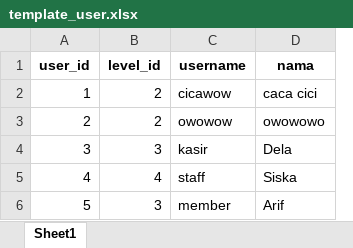
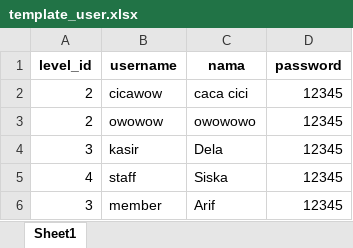
Before and after one commit to Ericharw/PWL_POS, an Excel workbook: public/template_user.xlsx, sheet Sheet1, drawn as a sheet; values as stored, in another font and other column widths than the file's, no borders; removed rows and columns are numbered as before the commit, all else as after; the diff names each change by its address in the sheet, - before the commit and + after, or states it on an @@ line.

```diff
--- a/public/template_user.xlsx (sheet Sheet1)
+++ b/public/template_user.xlsx (sheet Sheet1)
-column A (user_id), rows 2-6: 1 | 2 | 3 | 4 | 5
+column D (password), rows 2-6: all 12345
```
Also changed, not shown: public/template_supplier.xlsx, 13 other files.
